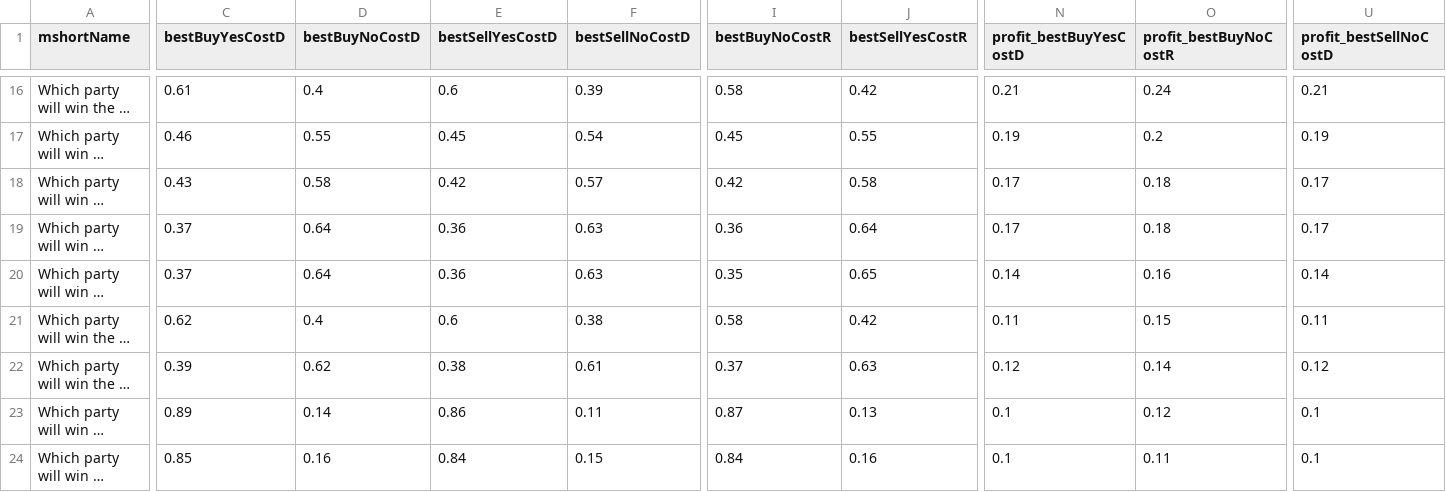
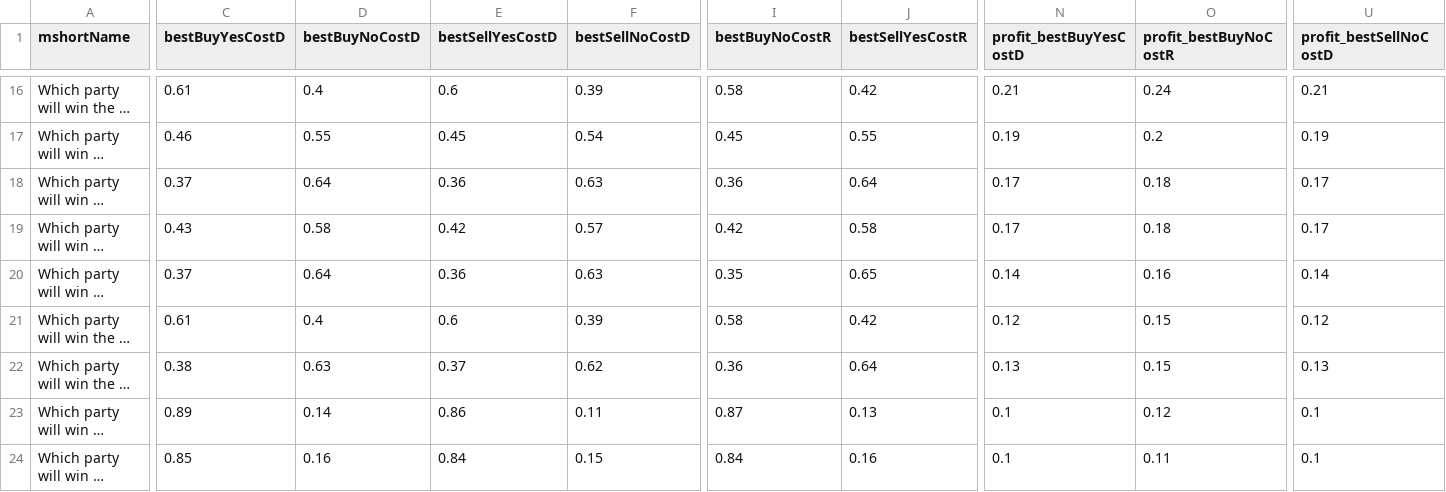
Before and after one commit to dcadata/fivethirtyeight-vs-predictit, a CSV file: data/opportunities.csv, drawn as a sheet; only a part is shown, gaps mark what is left out; long unchanged cells end in …; the diff covers the shown part only; the diff names each change by its address in the sheet, - before the commit and + after, or states it on an @@ line.

```diff
--- a/data/opportunities.csv
+++ b/data/opportunities.csv
@@ row 19 moved to row 18: Which party will win NV governor's race? @@
-C21 (bestBuyYesCostD): 0.62
+C21 (bestBuyYesCostD): 0.61
-F21 (bestSellNoCostD): 0.38
+F21 (bestSellNoCostD): 0.39
-N21 (profit_bestBuyYesCostD): 0.11
+N21 (profit_bestBuyYesCostD): 0.12
-U21 (profit_bestSellNoCostD): 0.11
+U21 (profit_bestSellNoCostD): 0.12
-C22 (bestBuyYesCostD): 0.39
+C22 (bestBuyYesCostD): 0.38
-D22 (bestBuyNoCostD): 0.62
+D22 (bestBuyNoCostD): 0.63
-E22 (bestSellYesCostD): 0.38
+E22 (bestSellYesCostD): 0.37
-F22 (bestSellNoCostD): 0.61
+F22 (bestSellNoCostD): 0.62
-I22 (bestBuyNoCostR): 0.37
+I22 (bestBuyNoCostR): 0.36
-J22 (bestSellYesCostR): 0.63
+J22 (bestSellYesCostR): 0.64
-N22 (profit_bestBuyYesCostD): 0.12
+N22 (profit_bestBuyYesCostD): 0.13
-O22 (profit_bestBuyNoCostR): 0.14
+O22 (profit_bestBuyNoCostR): 0.15
-U22 (profit_bestSellNoCostD): 0.12
+U22 (profit_bestSellNoCostD): 0.13
```
Also changed, not shown: 1 moved row and 21 edited cells elsewhere in this file, 1 other file.
